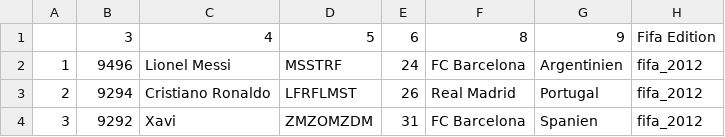
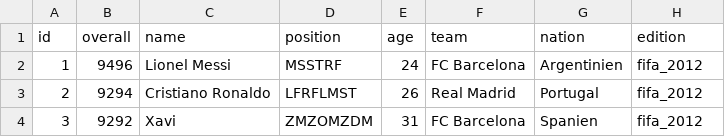
Before and after one commit to ubiqum-105data/fifa_app, a CSV file: data/fifa2012.csv, drawn as a sheet; only a part is shown.

Commit message:
changed the header

```diff
--- a/data/fifa2012.csv
+++ b/data/fifa2012.csv
@@ -1,2 +1,2 @@
-,3,4,5,6,8,9,Fifa Edition
+id,overall,name,position,age,team,nation,edition
 1,9496,Lionel Messi,MSSTRF,24,FC Barcelona,Argentinien,fifa_2012
```
